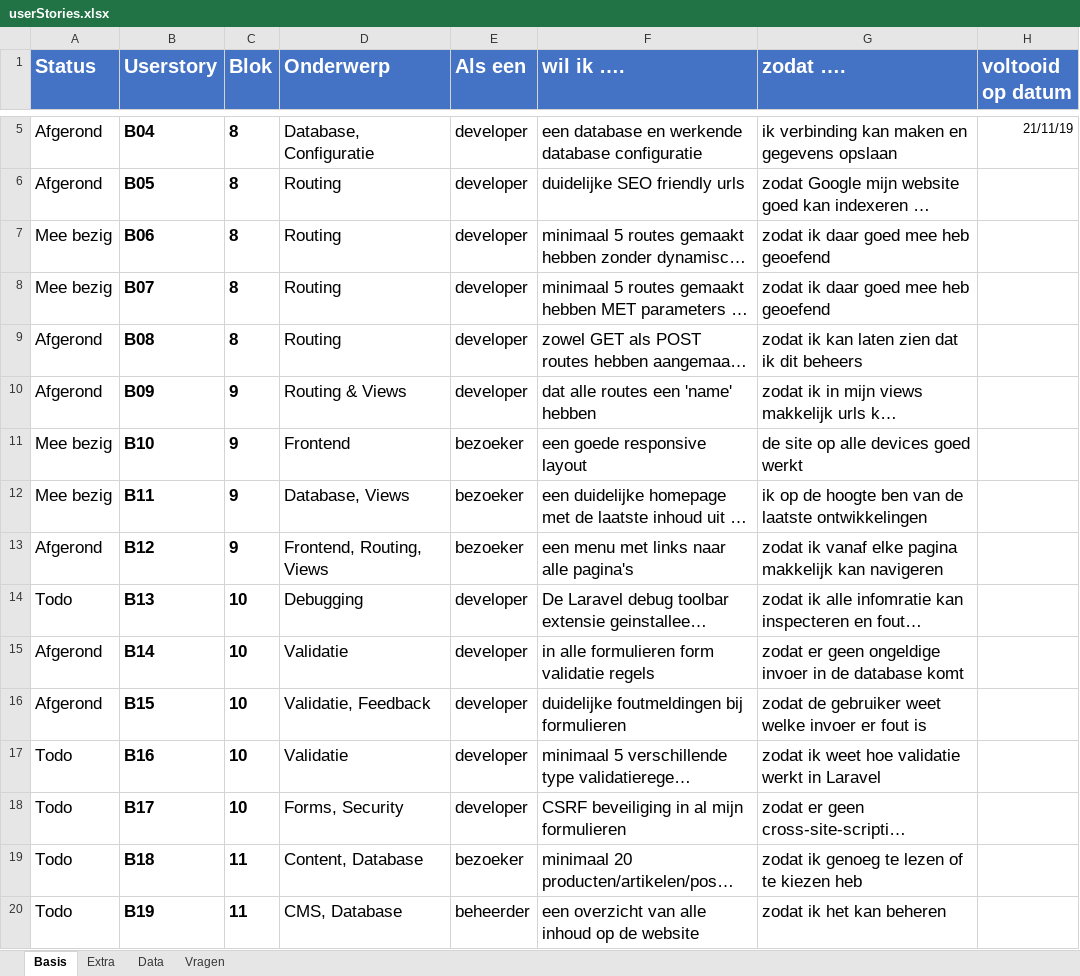
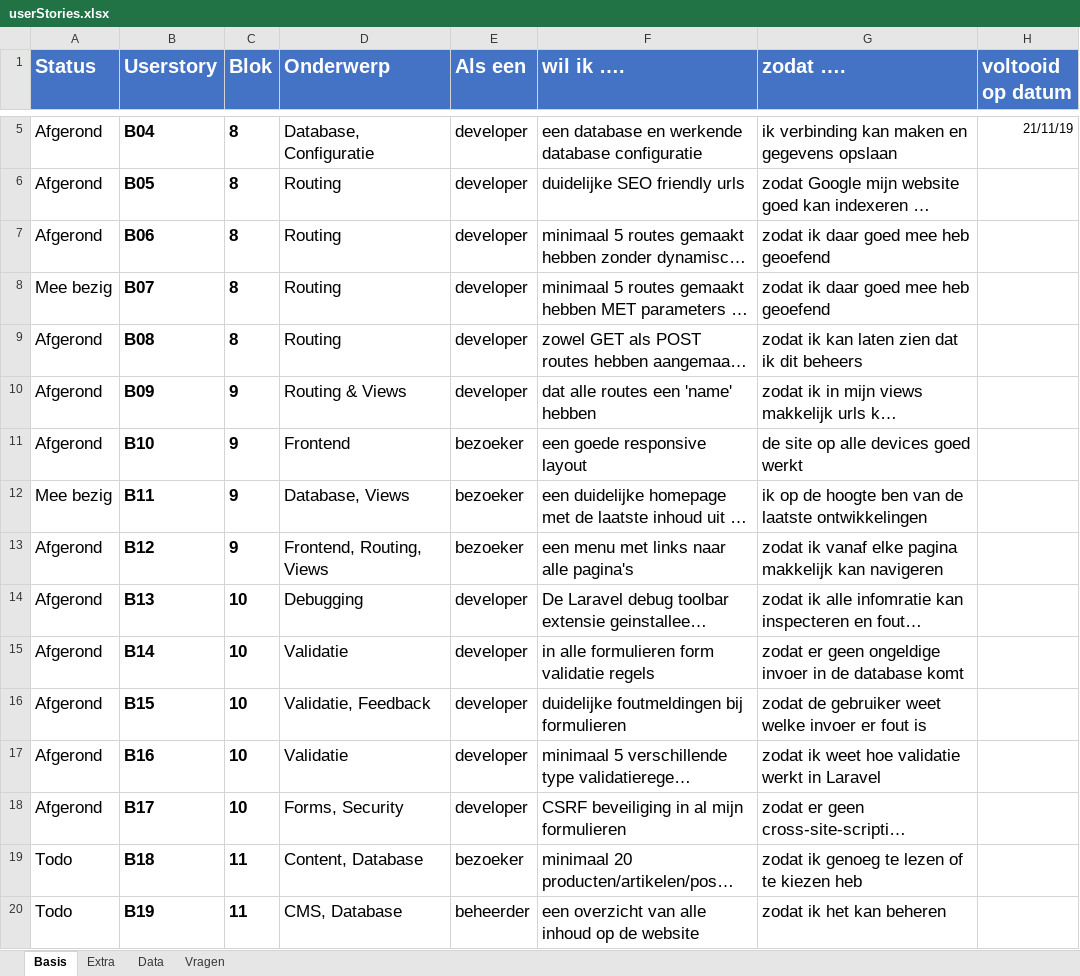
Before and after one commit to damienhensen/bap-website, an Excel workbook: DOCUMENTATIE/userStories.xlsx, sheet Basis, drawn as a sheet; only a part is shown, gaps mark what is left out; long unchanged cells end in …; values as stored, in another font and other column widths than the file's, no borders; conditional formats not drawn; the diff names each change by its address in the sheet, - before the commit and + after, or states it on an @@ line.

Commit message:
user stories en layout
Meer user stories afgerond en layout aangepast

```diff
--- a/DOCUMENTATIE/userStories.xlsx (sheet Basis)
+++ b/DOCUMENTATIE/userStories.xlsx (sheet Basis)
-A7 (Status): Mee bezig
+A7 (Status): Afgerond
-A11 (Status): Mee bezig
+A11 (Status): Afgerond
-A14 (Status): Todo
+A14 (Status): Afgerond
-A17:A18 (Status): Todo
+A17:A18 (Status): Afgerond
```
Also changed, not shown: 18 other files.
